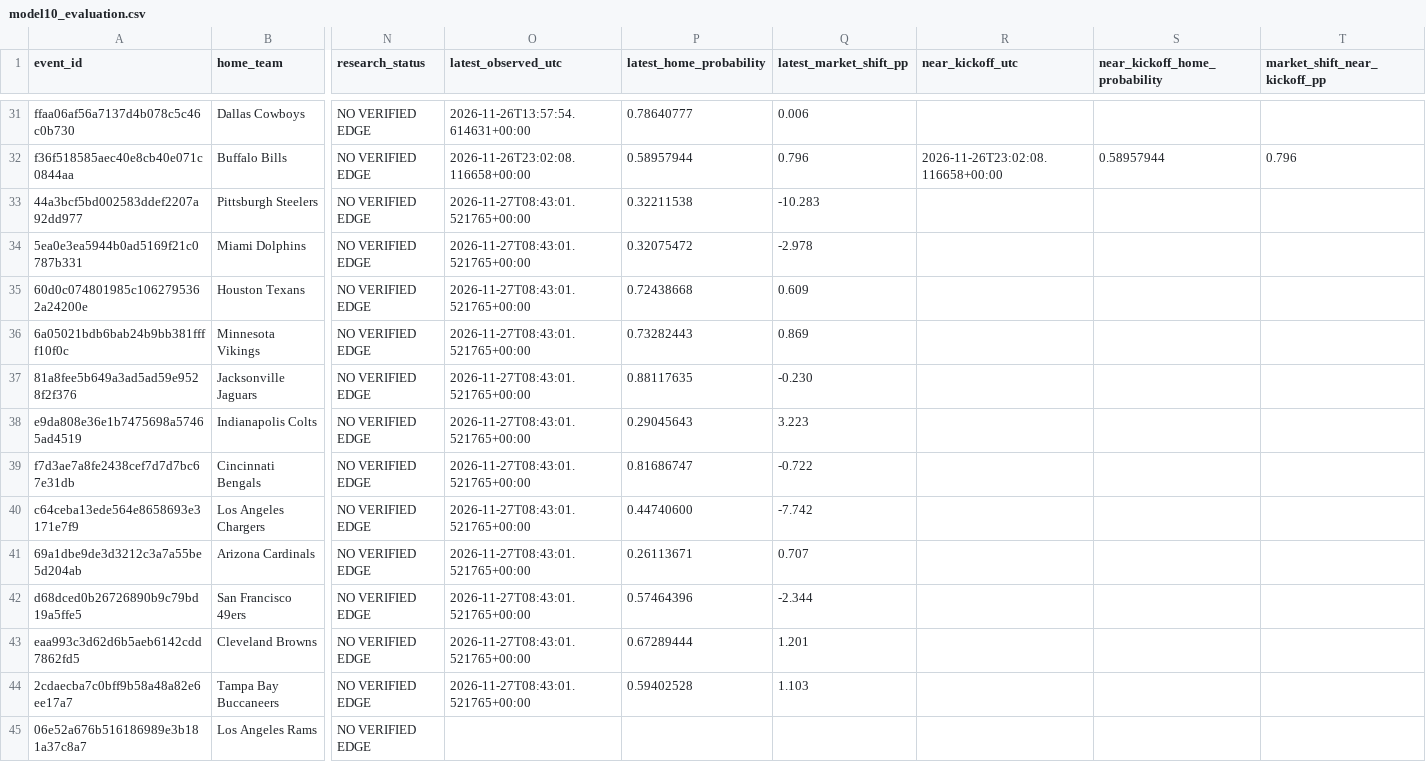
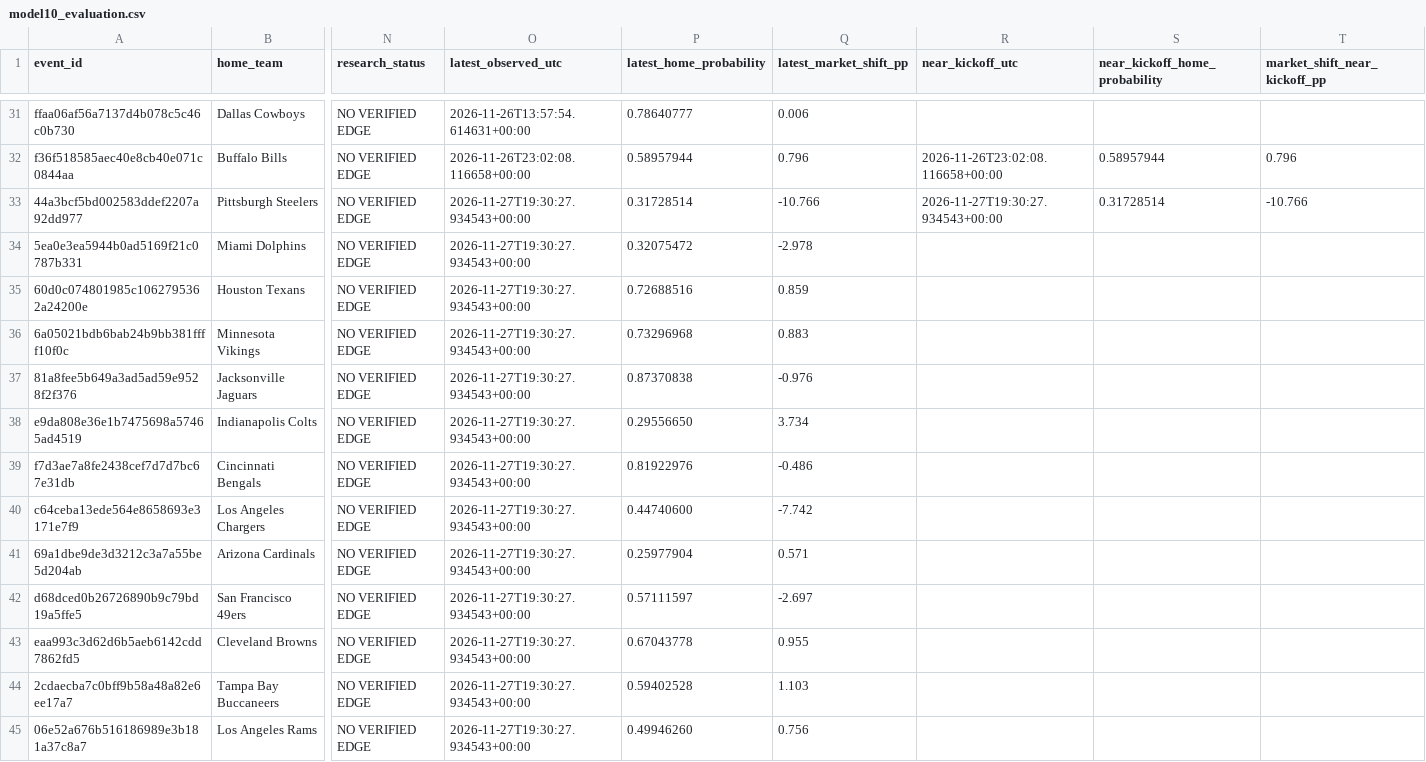
Before and after one commit to tylerbasile-bot/nfl-betting-model, a CSV file: reports/model10_evaluation.csv, drawn as a sheet; only a part is shown, gaps mark what is left out; the diff names each change by its address in the sheet, - before the commit and + after, or states it on an @@ line.

```diff
--- a/reports/model10_evaluation.csv
+++ b/reports/model10_evaluation.csv
-O33:O44 (latest_observed_utc): 2026-11-27T08:43:01.521765+00:00
+O33:O44 (latest_observed_utc): 2026-11-27T19:30:27.934543+00:00
-P33 (latest_home_probability): 0.32211538
+P33 (latest_home_probability): 0.31728514
-Q33 (latest_market_shift_pp): -10.283
+Q33 (latest_market_shift_pp): -10.766
-R33 (near_kickoff_utc): (empty)
+R33 (near_kickoff_utc): 2026-11-27T19:30:27.934543+00:00
-S33 (near_kickoff_home_probability): (empty)
+S33 (near_kickoff_home_probability): 0.31728514
-T33 (market_shift_near_kickoff_pp): (empty)
+T33 (market_shift_near_kickoff_pp): -10.766
-P35 (latest_home_probability): 0.72438668
+P35 (latest_home_probability): 0.72688516
-Q35 (latest_market_shift_pp): 0.609
+Q35 (latest_market_shift_pp): 0.859
-P36 (latest_home_probability): 0.73282443
+P36 (latest_home_probability): 0.73296968
-Q36 (latest_market_shift_pp): 0.869
+Q36 (latest_market_shift_pp): 0.883
-P37 (latest_home_probability): 0.88117635
+P37 (latest_home_probability): 0.87370838
-Q37 (latest_market_shift_pp): -0.230
+Q37 (latest_market_shift_pp): -0.976
-P38 (latest_home_probability): 0.29045643
+P38 (latest_home_probability): 0.29556650
-Q38 (latest_market_shift_pp): 3.223
+Q38 (latest_market_shift_pp): 3.734
-P39 (latest_home_probability): 0.81686747
+P39 (latest_home_probability): 0.81922976
-Q39 (latest_market_shift_pp): -0.722
+Q39 (latest_market_shift_pp): -0.486
-P41 (latest_home_probability): 0.26113671
+P41 (latest_home_probability): 0.25977904
-Q41 (latest_market_shift_pp): 0.707
+Q41 (latest_market_shift_pp): 0.571
-P42 (latest_home_probability): 0.57464396
+P42 (latest_home_probability): 0.57111597
-Q42 (latest_market_shift_pp): -2.344
+Q42 (latest_market_shift_pp): -2.697
-P43 (latest_home_probability): 0.67289444
+P43 (latest_home_probability): 0.67043778
-Q43 (latest_market_shift_pp): 1.201
+Q43 (latest_market_shift_pp): 0.955
-O45 (latest_observed_utc): (empty)
+O45 (latest_observed_utc): 2026-11-27T19:30:27.934543+00:00
-P45 (latest_home_probability): (empty)
+P45 (latest_home_probability): 0.49946260
-Q45 (latest_market_shift_pp): (empty)
+Q45 (latest_market_shift_pp): 0.756
```
Also changed, not shown: reports/model13_market_validation.csv, reports/model9_forecasts.csv, 8 other files.
